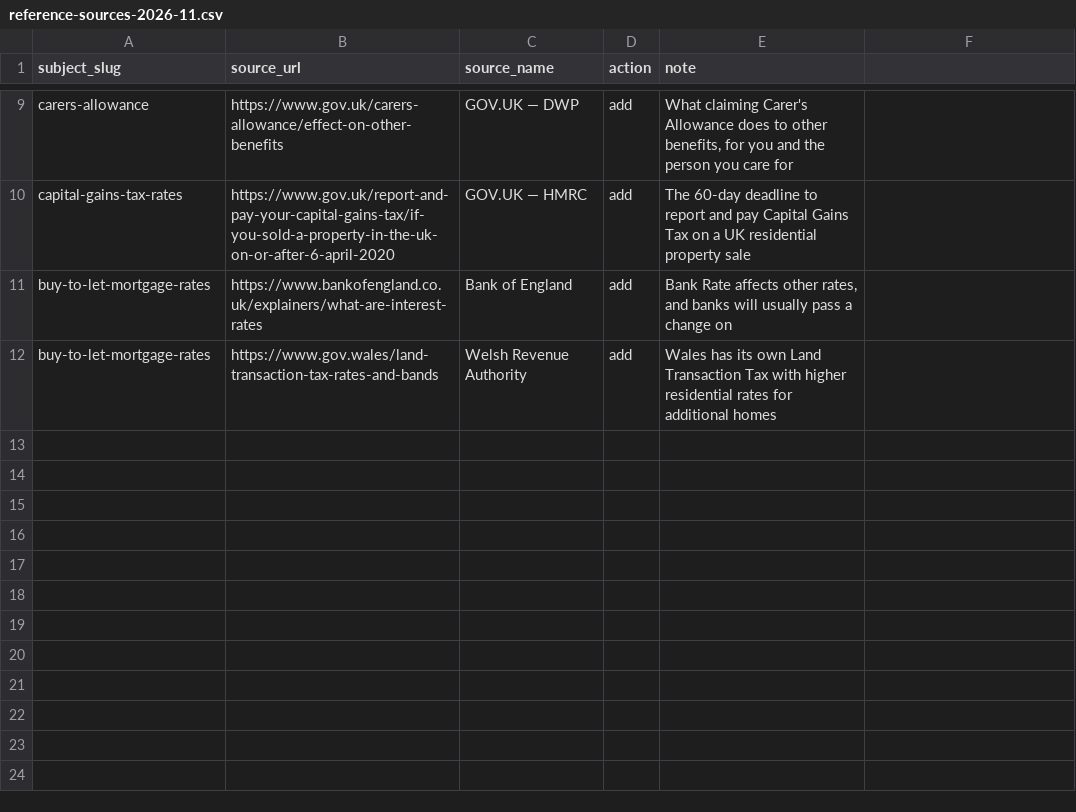
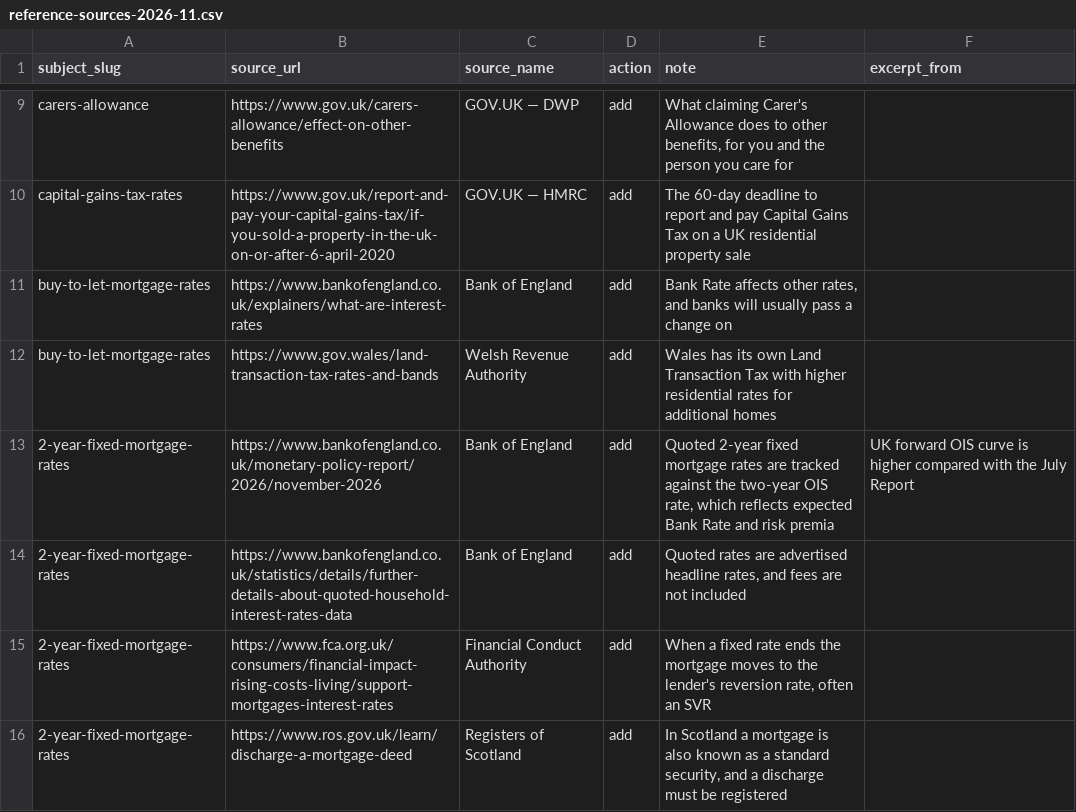
Before and after one commit to rray74/financefactlibrary-website, a CSV file: data/imports/reference-sources-2026-11.csv, drawn as a sheet; only a part is shown, gaps mark what is left out; the diff names each change by its address in the sheet, - before the commit and + after, or states it on an @@ line.

Commit message:
Fix 2-Year Fixed Mortgage Rates text; excerpts for long reference sources
Rewrite the fixed-rate pricing, reversion rate and Scotland passages to
what the Bank of England, FCA and Registers of Scotland say, drop claims
no source supports, and reword a close copy. Migration 031 adds
excerpt_from to reference sources so a passage past the 50000-character
read limit (a Monetary Policy Report) is seen by the AI check.

```diff
--- a/data/imports/reference-sources-2026-11.csv
+++ b/data/imports/reference-sources-2026-11.csv
-F1: (empty)
+F1: excerpt_from
+row 13: 2-year-fixed-mortgage-rates | https://www.bankofengland.co.uk/monetary-policy-report/2026/november-2026 | Bank of England | add | Quoted 2-year fixed mortgage rates are tracked against the two-year OIS rate, which reflects expected Bank Rate and risk premia | UK forward OIS curve is higher compared with the July Report
+row 14: 2-year-fixed-mortgage-rates | https://www.bankofengland.co.uk/statistics/details/further-details-about-quoted-household-interest-rates-data | Bank of England | add | Quoted rates are advertised headline rates, and fees are not included
+row 15: 2-year-fixed-mortgage-rates | https://www.fca.org.uk/consumers/financial-impact-rising-costs-living/support-mortgages-interest-rates | Financial Conduct Authority | add | When a fixed rate ends the mortgage moves to the lender's reversion rate, often an SVR
+row 16: 2-year-fixed-mortgage-rates | https://www.ros.gov.uk/learn/discharge-a-mortgage-deed | Registers of Scotland | add | In Scotland a mortgage is also known as a standard security, and a discharge must be registered
```
Also changed, not shown: 7 other files.
